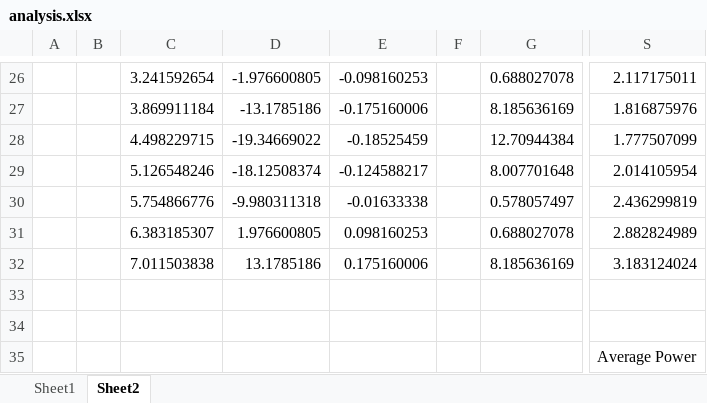
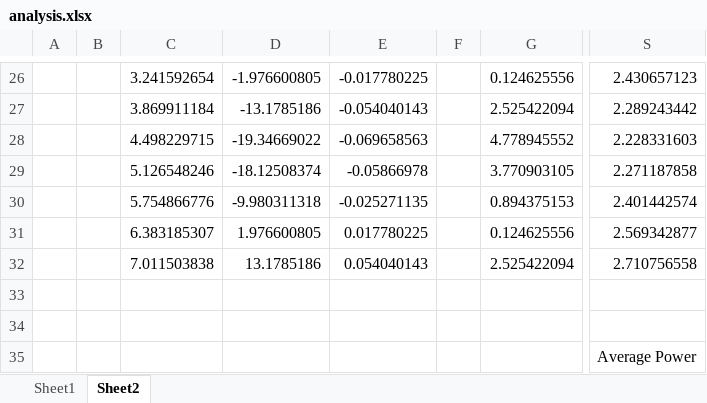
Before and after one commit to JDYLI21/Energy-Monitor, an Excel workbook: Firmware/EnergyMonitor/analysis.xlsx, sheet Sheet2, drawn as a sheet; only a part is shown, gaps mark what is left out; values as stored, in another font and other column widths than the file's, no borders; charts and pictures not drawn; the diff covers the shown part only; the diff names each change by its address in the sheet, - before the commit and + after, or states it on an @@ line.

```diff
--- a/Firmware/EnergyMonitor/analysis.xlsx (sheet Sheet2)
+++ b/Firmware/EnergyMonitor/analysis.xlsx (sheet Sheet2)
-E26: -0.098160253
+E26: -0.017780225
-G26: 0.688027078
+G26: 0.124625556
-S26: 2.117175011
+S26: 2.430657123
-E27: -0.175160006
+E27: -0.054040143
-G27: 8.185636169
+G27: 2.525422094
-S27: 1.816875976
+S27: 2.289243442
-E28: -0.18525459
+E28: -0.069658563
-G28: 12.70944384
+G28: 4.778945552
-S28: 1.777507099
+S28: 2.228331603
-E29: -0.124588217
+E29: -0.05866978
-G29: 8.007701648
+G29: 3.770903105
-S29: 2.014105954
+S29: 2.271187858
-E30: -0.01633338
+E30: -0.025271135
-G30: 0.578057497
+G30: 0.894375153
-S30: 2.436299819
+S30: 2.401442574
-E31: 0.098160253
+E31: 0.017780225
-G31: 0.688027078
+G31: 0.124625556
-S31: 2.882824989
+S31: 2.569342877
-E32: 0.175160006
+E32: 0.054040143
-G32: 8.185636169
+G32: 2.525422094
-S32: 3.183124024
+S32: 2.710756558
```
Also changed, not shown: 64 edited cells elsewhere in this sheet, charts or pictures, 7 other files.
